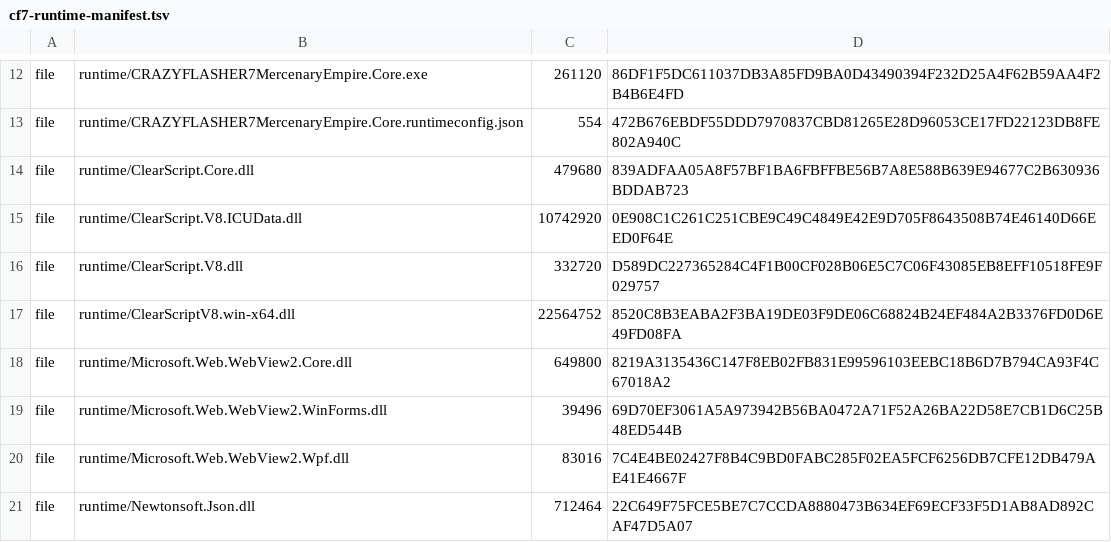
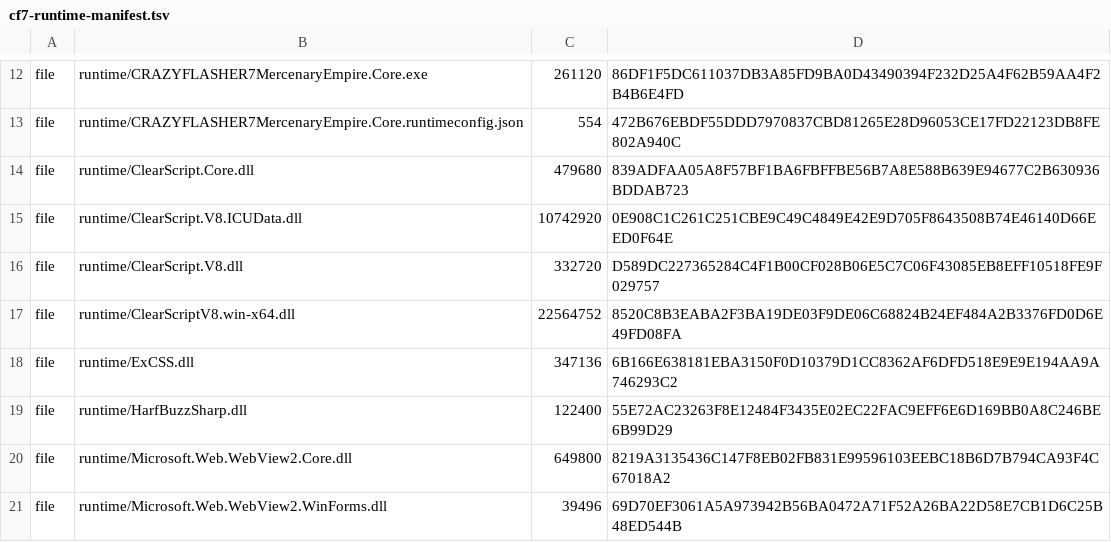
Before and after one commit to FlashNightModReborn/CrazyFlashNight, a TSV file: runtime/cf7-runtime-manifest.tsv, drawn as a sheet; only a part is shown, gaps mark what is left out; the shorter side is filled out with more unchanged rows; the diff covers the shown part only; the diff names each change by its address in the sheet, - before the commit and + after, or states it on an @@ line.

Commit message:
chore(release): deploy workbench runtime consensus

```diff
--- a/runtime/cf7-runtime-manifest.tsv
+++ b/runtime/cf7-runtime-manifest.tsv
+row 18: file | runtime/ExCSS.dll | 347136 | 6B166E638181EBA3150F0D10379D1CC8362AF6DFD518E9E9E194AA9A746293C2
+row 19: file | runtime/HarfBuzzSharp.dll | 122400 | 55E72AC23263F8E12484F3435E02EC22FAC9EFF6E6D169BB0A8C246BE6B99D29
```
Also changed, not shown: 8 added rows and 8 edited cells elsewhere in this file, 29 other files.
